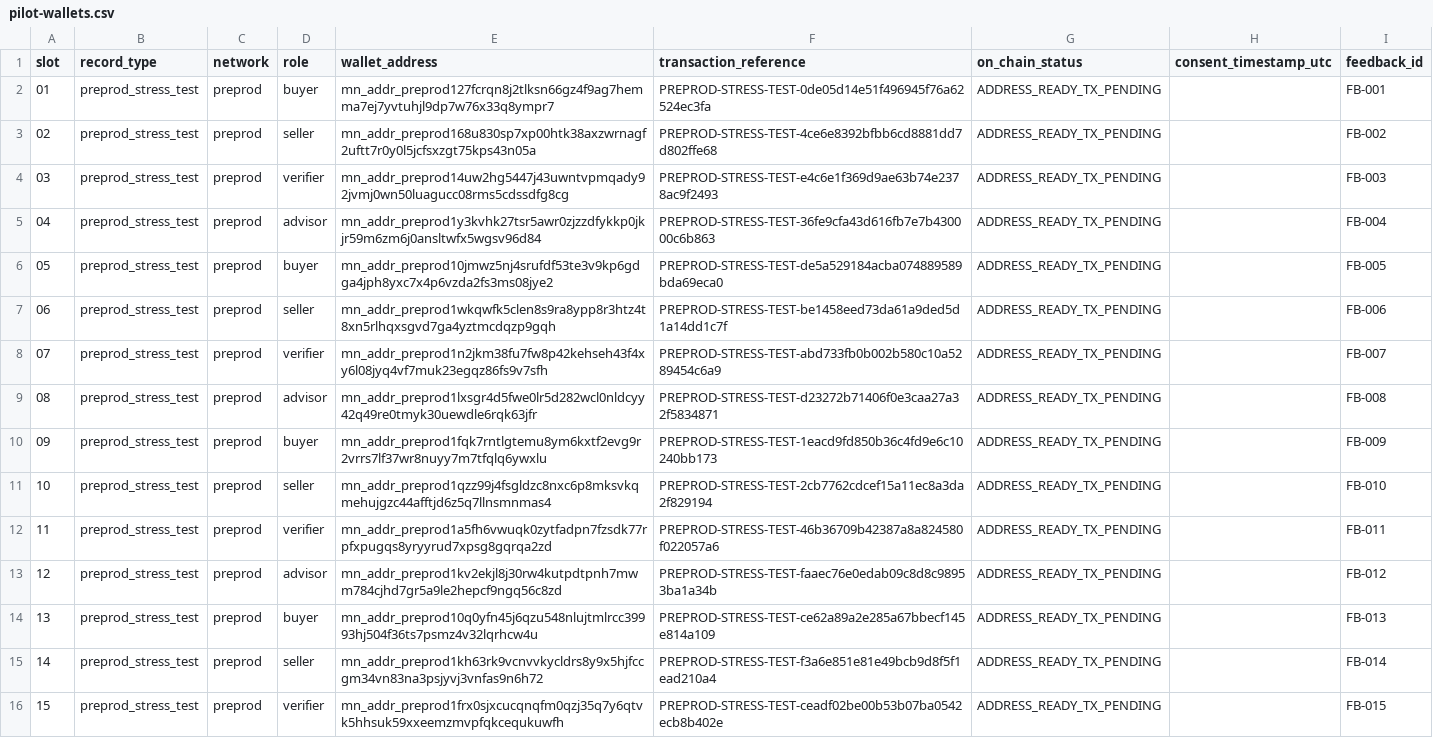
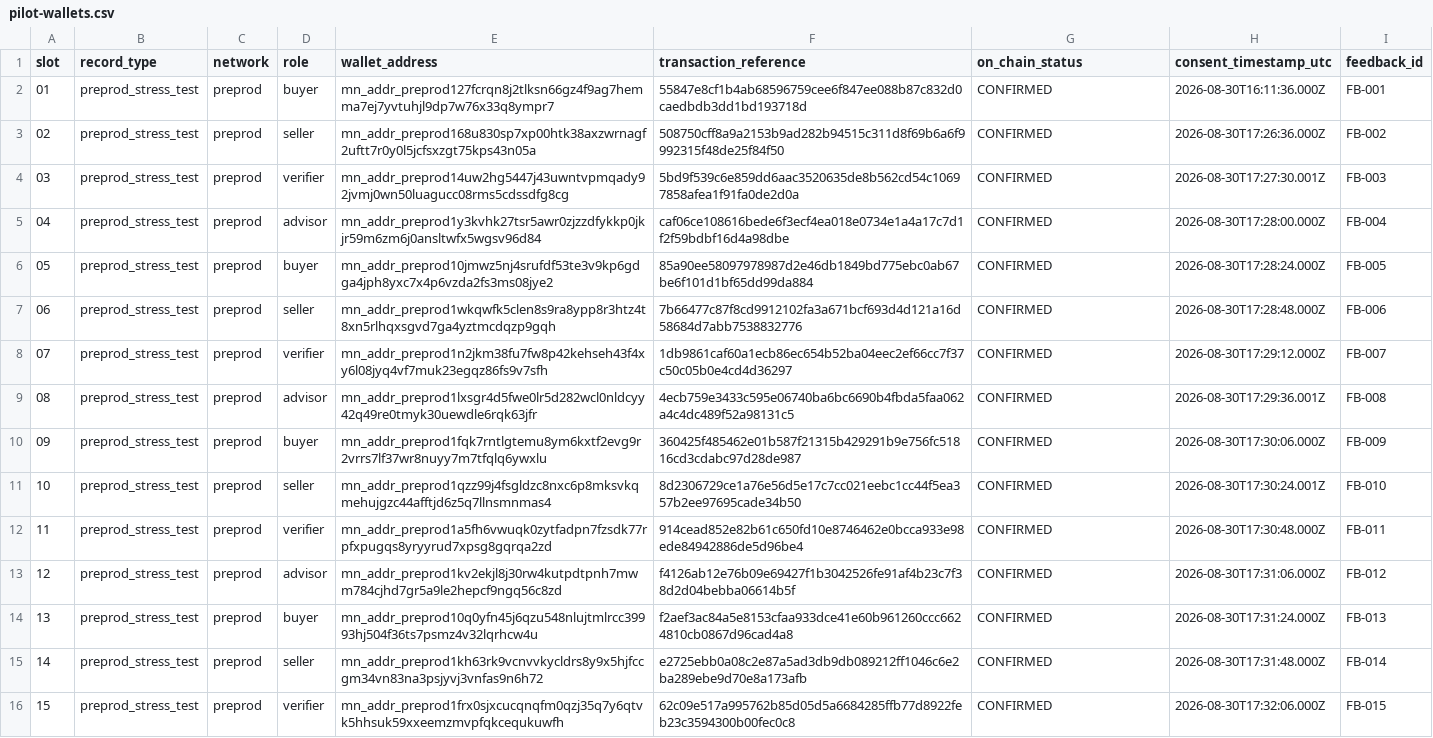
Before and after one commit to SachPlayZ/proofroom, a CSV file: docs/pilot-wallets.csv, drawn as a sheet; only a part is shown; the diff covers the shown part only; the diff names each change by its address in the sheet, - before the commit and + after, or states it on an @@ line.

Commit message:
record real preprod wallet stress test

```diff
--- a/docs/pilot-wallets.csv
+++ b/docs/pilot-wallets.csv
-F2 (transaction_reference): PREPROD-STRESS-TEST-0de05d14e51f496945f76a62524ec3fa
+F2 (transaction_reference): 55847e8cf1b4ab68596759cee6f847ee088b87c832d0caedbdb3dd1bd193718d
-G2:G16 (on_chain_status): ADDRESS_READY_TX_PENDING
+G2:G16 (on_chain_status): CONFIRMED
-H2 (consent_timestamp_utc): (empty)
+H2 (consent_timestamp_utc): 2026-08-30T16:11:36.000Z
-F3 (transaction_reference): PREPROD-STRESS-TEST-4ce6e8392bfbb6cd8881dd7d802ffe68
+F3 (transaction_reference): 508750cff8a9a2153b9ad282b94515c311d8f69b6a6f9992315f48de25f84f50
-H3 (consent_timestamp_utc): (empty)
+H3 (consent_timestamp_utc): 2026-08-30T17:26:36.000Z
-F4 (transaction_reference): PREPROD-STRESS-TEST-e4c6e1f369d9ae63b74e2378ac9f2493
+F4 (transaction_reference): 5bd9f539c6e859dd6aac3520635de8b562cd54c10697858afea1f91fa0de2d0a
-H4 (consent_timestamp_utc): (empty)
+H4 (consent_timestamp_utc): 2026-08-30T17:27:30.001Z
-F5 (transaction_reference): PREPROD-STRESS-TEST-36fe9cfa43d616fb7e7b430000c6b863
+F5 (transaction_reference): caf06ce108616bede6f3ecf4ea018e0734e1a4a17c7d1f2f59bdbf16d4a98dbe
-H5 (consent_timestamp_utc): (empty)
+H5 (consent_timestamp_utc): 2026-08-30T17:28:00.000Z
-F6 (transaction_reference): PREPROD-STRESS-TEST-de5a529184acba074889589bda69eca0
+F6 (transaction_reference): 85a90ee58097978987d2e46db1849bd775ebc0ab67be6f101d1bf65dd99da884
-H6 (consent_timestamp_utc): (empty)
+H6 (consent_timestamp_utc): 2026-08-30T17:28:24.000Z
-F7 (transaction_reference): PREPROD-STRESS-TEST-be1458eed73da61a9ded5d1a14dd1c7f
+F7 (transaction_reference): 7b66477c87f8cd9912102fa3a671bcf693d4d121a16d58684d7abb7538832776
-H7 (consent_timestamp_utc): (empty)
+H7 (consent_timestamp_utc): 2026-08-30T17:28:48.000Z
-F8 (transaction_reference): PREPROD-STRESS-TEST-abd733fb0b002b580c10a5289454c6a9
+F8 (transaction_reference): 1db9861caf60a1ecb86ec654b52ba04eec2ef66cc7f37c50c05b0e4cd4d36297
-H8 (consent_timestamp_utc): (empty)
+H8 (consent_timestamp_utc): 2026-08-30T17:29:12.000Z
-F9 (transaction_reference): PREPROD-STRESS-TEST-d23272b71406f0e3caa27a32f5834871
+F9 (transaction_reference): 4ecb759e3433c595e06740ba6bc6690b4fbda5faa062a4c4dc489f52a98131c5
-H9 (consent_timestamp_utc): (empty)
+H9 (consent_timestamp_utc): 2026-08-30T17:29:36.001Z
-F10 (transaction_reference): PREPROD-STRESS-TEST-1eacd9fd850b36c4fd9e6c10240bb173
+F10 (transaction_reference): 360425f485462e01b587f21315b429291b9e756fc51816cd3cdabc97d28de987
-H10 (consent_timestamp_utc): (empty)
+H10 (consent_timestamp_utc): 2026-08-30T17:30:06.000Z
-F11 (transaction_reference): PREPROD-STRESS-TEST-2cb7762cdcef15a11ec8a3da2f829194
+F11 (transaction_reference): 8d2306729ce1a76e56d5e17c7cc021eebc1cc44f5ea357b2ee97695cade34b50
-H11 (consent_timestamp_utc): (empty)
+H11 (consent_timestamp_utc): 2026-08-30T17:30:24.001Z
-F12 (transaction_reference): PREPROD-STRESS-TEST-46b36709b42387a8a824580f022057a6
+F12 (transaction_reference): 914cead852e82b61c650fd10e8746462e0bcca933e98ede84942886de5d96be4
-H12 (consent_timestamp_utc): (empty)
+H12 (consent_timestamp_utc): 2026-08-30T17:30:48.000Z
-F13 (transaction_reference): PREPROD-STRESS-TEST-faaec76e0edab09c8d8c98953ba1a34b
+F13 (transaction_reference): f4126ab12e76b09e69427f1b3042526fe91af4b23c7f38d2d04bebba06614b5f
-H13 (consent_timestamp_utc): (empty)
+H13 (consent_timestamp_utc): 2026-08-30T17:31:06.000Z
-F14 (transaction_reference): PREPROD-STRESS-TEST-ce62a89a2e285a67bbecf145e814a109
+F14 (transaction_reference): f2aef3ac84a5e8153cfaa933dce41e60b961260ccc6624810cb0867d96cad4a8
-H14 (consent_timestamp_utc): (empty)
+H14 (consent_timestamp_utc): 2026-08-30T17:31:24.000Z
-F15 (transaction_reference): PREPROD-STRESS-TEST-f3a6e851e81e49bcb9d8f5f1ead210a4
+F15 (transaction_reference): e2725ebb0a08c2e87a5ad3db9db089212ff1046c6e2ba289ebe9d70e8a173afb
-H15 (consent_timestamp_utc): (empty)
+H15 (consent_timestamp_utc): 2026-08-30T17:31:48.000Z
-F16 (transaction_reference): PREPROD-STRESS-TEST-ceadf02be00b53b07ba0542ecb8b402e
+F16 (transaction_reference): 62c09e517a995762b85d05d5a6684285ffb77d8922feb23c3594300b00fec0c8
-H16 (consent_timestamp_utc): (empty)
+H16 (consent_timestamp_utc): 2026-08-30T17:32:06.000Z
```
Also changed, not shown: 105 edited cells elsewhere in this file, 13 other files.
